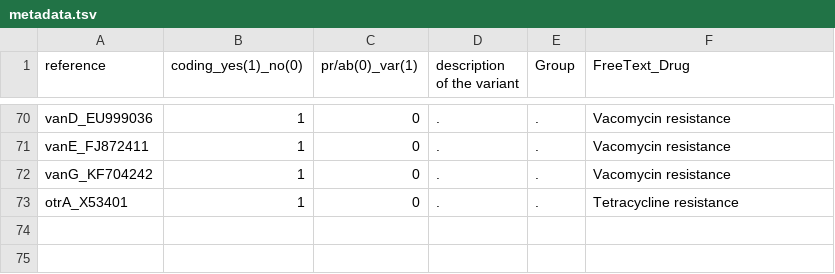
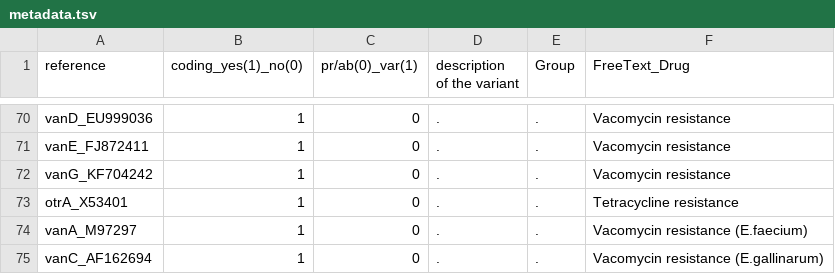
Before and after one commit to kumarnaren/resistanceDatabase, a TSV file: metadata.tsv, drawn as a sheet; only a part is shown, gaps mark what is left out; the diff names each change by its address in the sheet, - before the commit and + after, or states it on an @@ line.

Commit message:
added van genes
Added vanA and vanB genes in the metadata and sequences file

```diff
--- a/metadata.tsv
+++ b/metadata.tsv
+row 74: vanA_M97297 | 1 | 0 | . | . | Vacomycin resistance (E.faecium)
+row 75: vanC_AF162694 | 1 | 0 | . | . | Vacomycin resistance (E.gallinarum)
```
Also changed, not shown: 1 other file.
